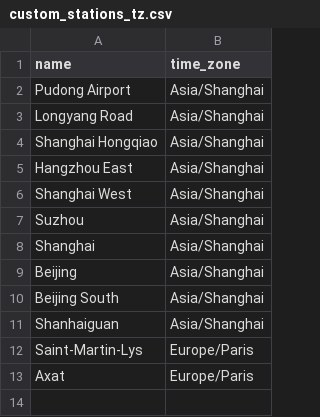
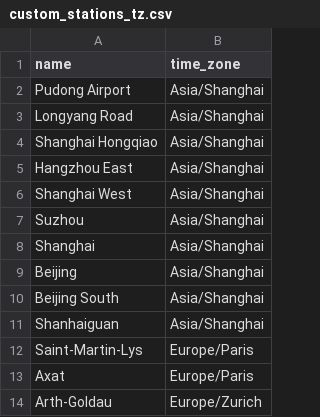
Before and after one commit to Nosudrum/train-stats, a CSV file: data/custom_stations_tz.csv, drawn as a sheet; the diff names each change by its address in the sheet, - before the commit and + after, or states it on an @@ line.

Commit message:
Update custom_stations_tz.csv

```diff
--- a/data/custom_stations_tz.csv
+++ b/data/custom_stations_tz.csv
+row 14: Arth-Goldau | Europe/Zurich
```
